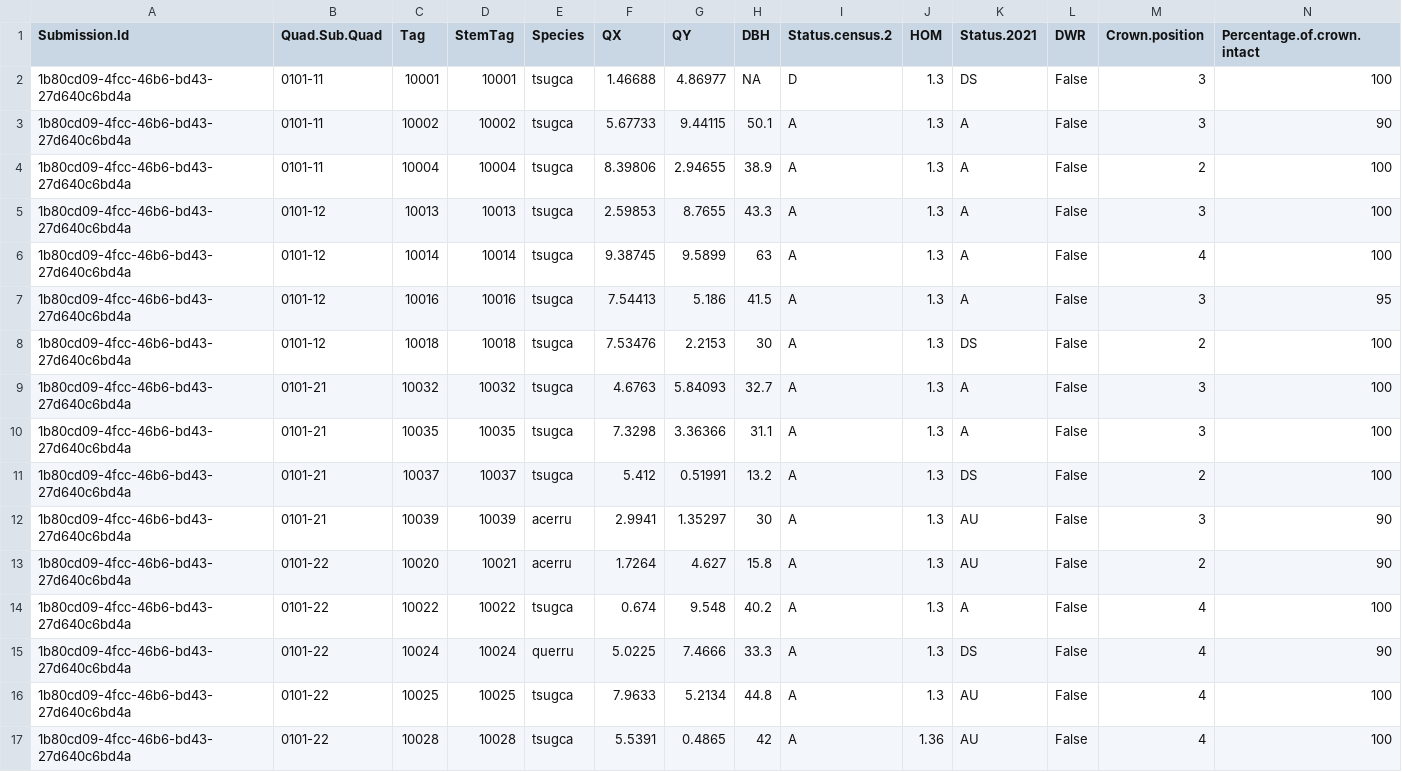
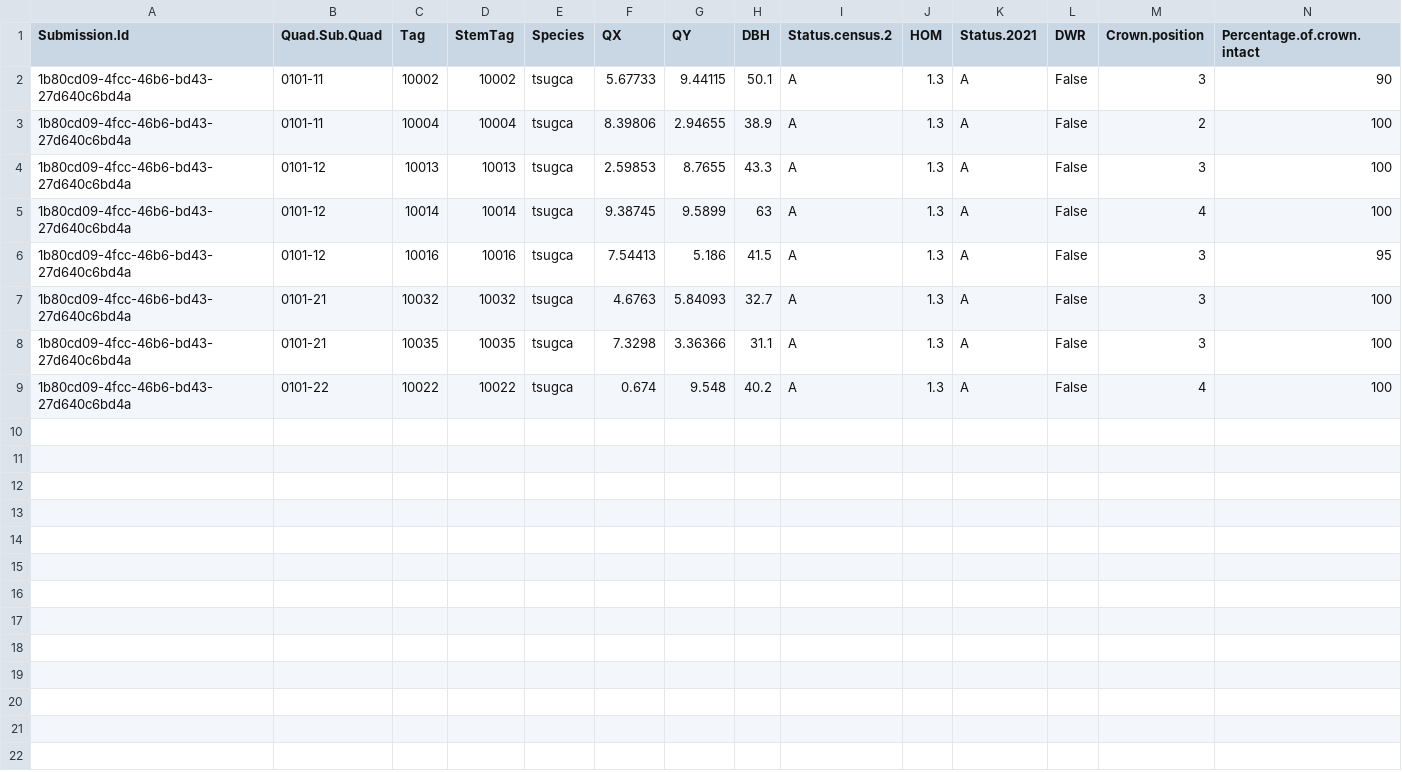
Before and after one commit to SCBI-ForestGEO/HarvardMortality, a CSV file: testthat/reports/will_auto_fix/will_auto_fix_error_file.csv, drawn as a sheet; only a part is shown; rows hold the shown columns only; the diff names each change by its address in the sheet, - before the commit and + after, or states it on an @@ line.

```diff
--- a/testthat/reports/will_auto_fix/will_auto_fix_error_file.csv
+++ b/testthat/reports/will_auto_fix/will_auto_fix_error_file.csv
-row 2: 1b80cd09-4fcc-46b6-bd43-27d640c6bd4a | 0101-11 | 10001 | 10001 | tsugca | 1.46688 | 4.86977 | NA | D | 1.3 | DS | False | 3 | 100
-row 8: 1b80cd09-4fcc-46b6-bd43-27d640c6bd4a | 0101-12 | 10018 | 10018 | tsugca | 7.53476 | 2.2153 | 30 | A | 1.3 | DS | False | 2 | 100
-row 11: 1b80cd09-4fcc-46b6-bd43-27d640c6bd4a | 0101-21 | 10037 | 10037 | tsugca | 5.412 | 0.51991 | 13.2 | A | 1.3 | DS | False | 2 | 100
-row 12: 1b80cd09-4fcc-46b6-bd43-27d640c6bd4a | 0101-21 | 10039 | 10039 | acerru | 2.9941 | 1.35297 | 30 | A | 1.3 | AU | False | 3 | 90
-row 13: 1b80cd09-4fcc-46b6-bd43-27d640c6bd4a | 0101-22 | 10020 | 10021 | acerru | 1.7264 | 4.627 | 15.8 | A | 1.3 | AU | False | 2 | 90
-row 15: 1b80cd09-4fcc-46b6-bd43-27d640c6bd4a | 0101-22 | 10024 | 10024 | querru | 5.0225 | 7.4666 | 33.3 | A | 1.3 | DS | False | 4 | 90
-row 16: 1b80cd09-4fcc-46b6-bd43-27d640c6bd4a | 0101-22 | 10025 | 10025 | tsugca | 7.9633 | 5.2134 | 44.8 | A | 1.3 | AU | False | 4 | 100
-row 17: 1b80cd09-4fcc-46b6-bd43-27d640c6bd4a | 0101-22 | 10028 | 10028 | tsugca | 5.5391 | 0.4865 | 42 | A | 1.36 | AU | False | 4 | 100
```
Also changed, not shown: testthat/reports/requires_field_fix/require_field_fix_error_file.csv, testthat/reports/trace_of_reports/require_field_fix_error_file.csv.
